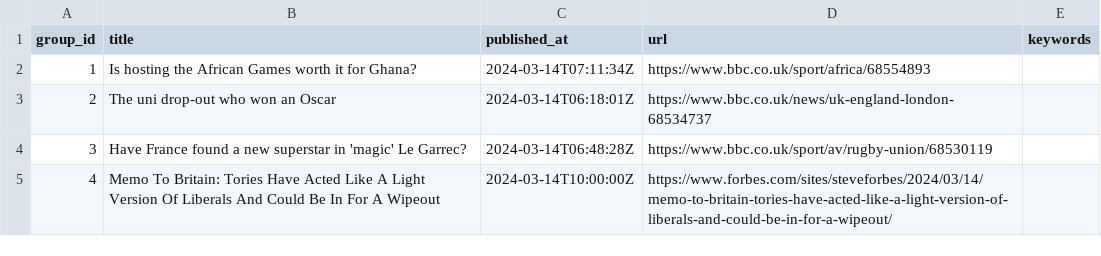
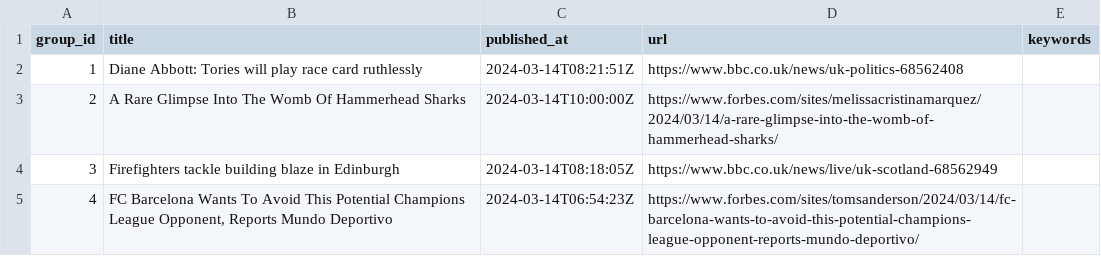
Before and after one commit to ritikaasri/newsgame, a CSV file: web/data/main.csv, drawn as a sheet.

Commit message:
Update news main.csv

```diff
--- a/web/data/main.csv
+++ b/web/data/main.csv
@@ -1,5 +1,5 @@
 group_id,title,published_at,url,keywords
-1,Is hosting the African Games worth it for Ghana?,2024-03-14T07:11:34Z,https://www.bbc.co.uk/sport/africa/68554893,
-2,The uni drop-out who won an Oscar,2024-03-14T06:18:01Z,https://www.bbc.co.uk/news/uk-england-london-68534737,
-3,Have France found a new superstar in 'magic' Le Garrec?,2024-03-14T06:48:28Z,https://www.bbc.co.uk/sport/av/rugby-union/68530119,
-4,Memo To Britain: Tories Have Acted Like A Light Version Of Liberals And Could Be In For A Wipeout,2024-03-14T10:00:00Z,https://www.forbes.com/sites/steveforbes/2024/03/14/memo-to-britain-tories-have-acted-like-a-light-version-of-liberals-and-could-be-in-for-a-wipeout/,
+1,Diane Abbott: Tories will play race card ruthlessly,2024-03-14T08:21:51Z,https://www.bbc.co.uk/news/uk-politics-68562408,
+2,A Rare Glimpse Into The Womb Of Hammerhead Sharks,2024-03-14T10:00:00Z,https://www.forbes.com/sites/melissacristinamarquez/2024/03/14/a-rare-glimpse-into-the-womb-of-hammerhead-sharks/,
+3,Firefighters tackle building blaze in Edinburgh,2024-03-14T08:18:05Z,https://www.bbc.co.uk/news/live/uk-scotland-68562949,
+4,"FC Barcelona Wants To Avoid This Potential Champions League Opponent, Reports Mundo Deportivo",2024-03-14T06:54:23Z,https://www.forbes.com/sites/tomsanderson/2024/03/14/fc-barcelona-wants-to-avoid-this-potential-champions-league-opponent-reports-mundo-deportivo/,
```
